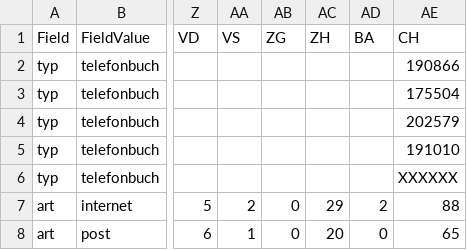
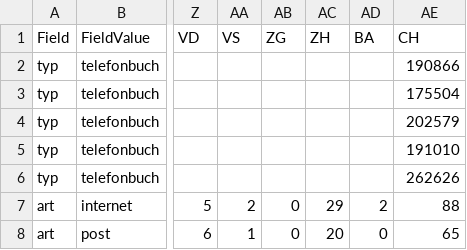
Before and after one commit to ideadapt/swiss-lawful-interception-visualization, a CSV file: app/data/data.csv, drawn as a sheet; only a part is shown, gaps mark what is left out; the diff names each change by its address in the sheet, - before the commit and + after, or states it on an @@ line.

Commit message:
fix number

```diff
--- a/app/data/data.csv
+++ b/app/data/data.csv
-AE6 (CH): XXXXXX
+AE6 (CH): 262626
```
